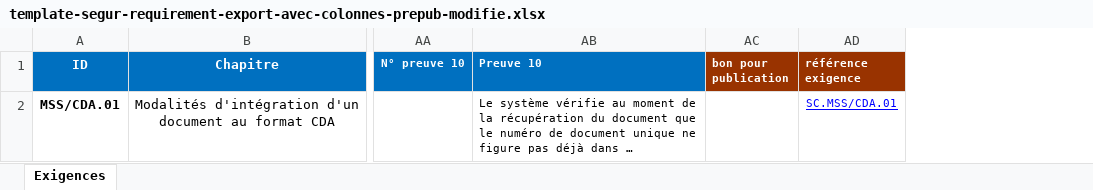
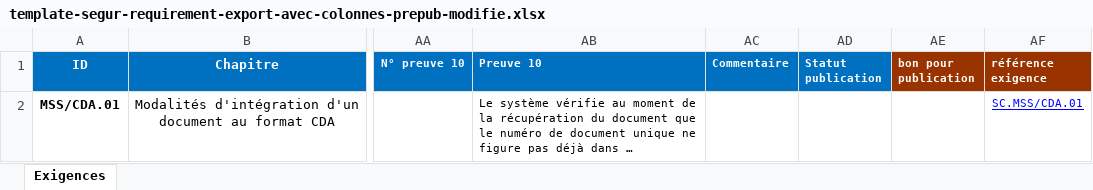
Before and after one commit to ansforge/segur-squash-plugins, an Excel workbook: src/main/resources/template-segur-requirement-export-avec-colonnes-prepub-modifie.xlsx, sheet Exigences, drawn as a sheet; only a part is shown, gaps mark what is left out; long unchanged cells end in …; values as stored, in another font and other column widths than the file's, no borders; the diff names each change by its address in the sheet, - before the commit and + after, or states it on an @@ line.

Commit message:
modification template: ajout des champs commentaire et statut dans l'export

```diff
--- a/src/main/resources/template-segur-requirement-export-avec-colonnes-prepub-modifie.xlsx (sheet Exigences)
+++ b/src/main/resources/template-segur-requirement-export-avec-colonnes-prepub-modifie.xlsx (sheet Exigences)
+column AC (Commentaire), empty
+column AD (Statut publication), empty
```
Also changed, not shown: src/main/resources/template-segur-requirement-export-modifie.xlsx, 12 other files.
